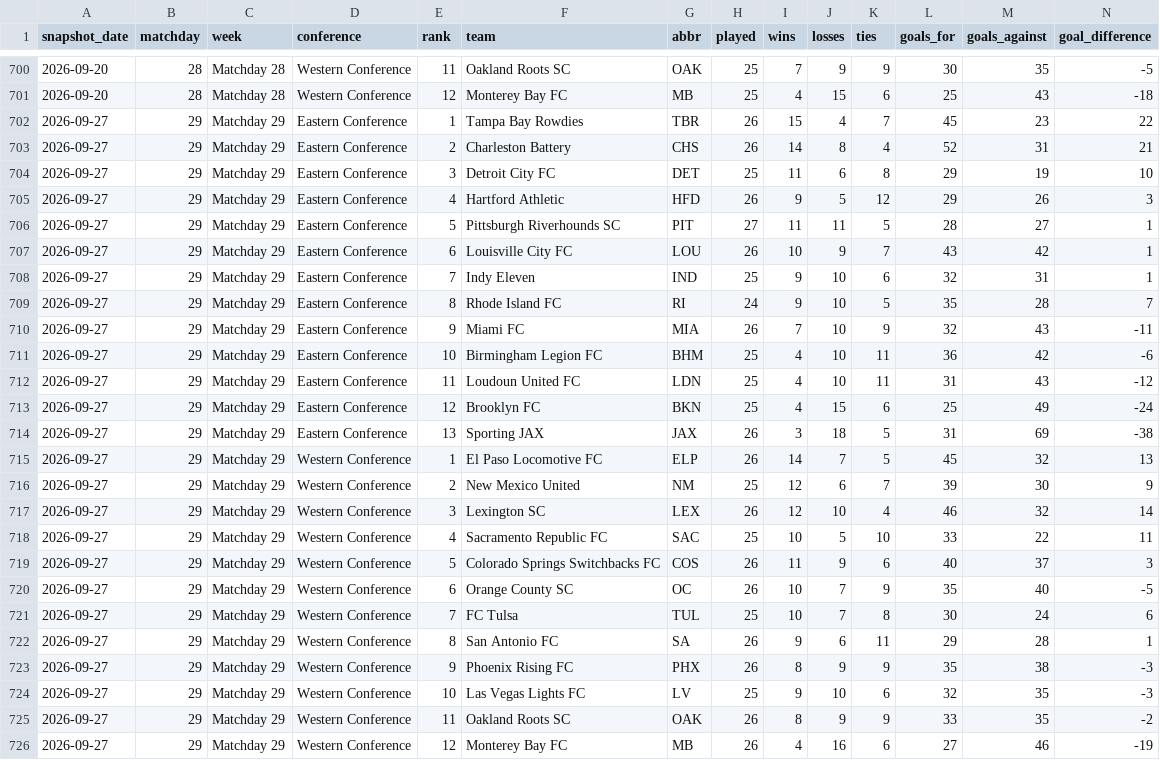
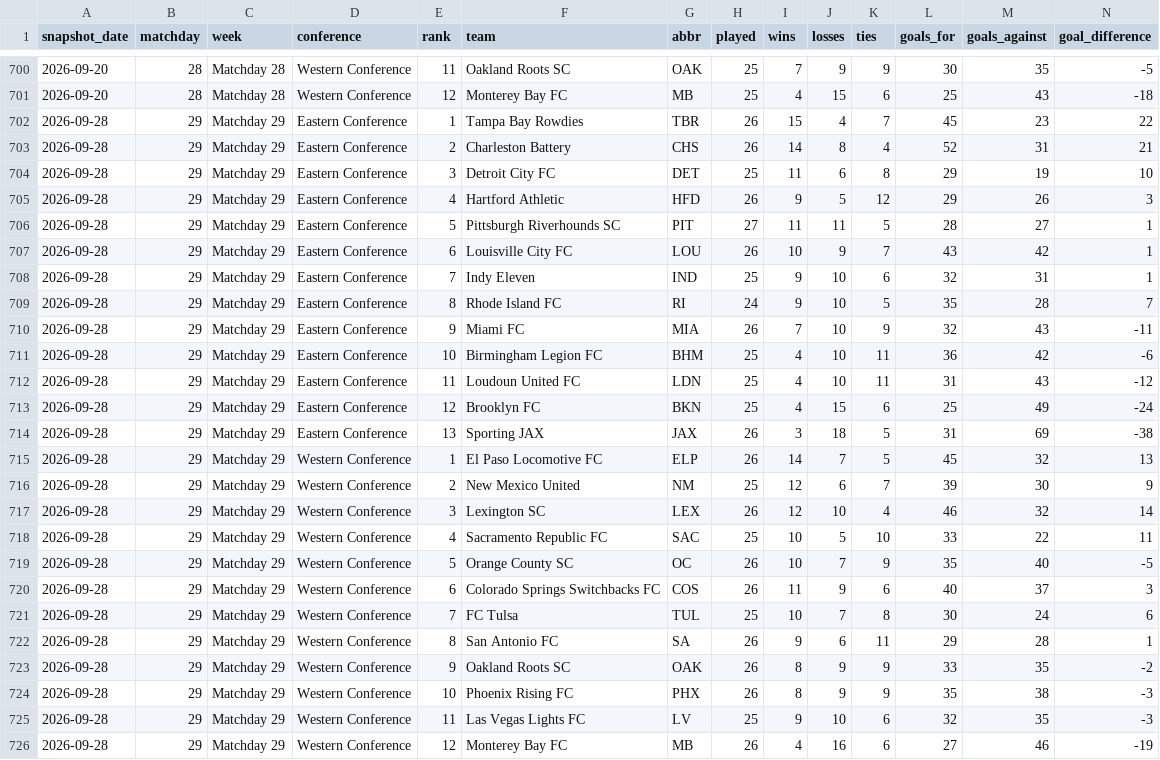
Before and after one commit to nagle-analytics/nagle-analytics.github.io, a CSV file: data/usl/standings-history.csv, drawn as a sheet; only a part is shown, gaps mark what is left out; removed rows and columns are numbered as before the commit, all else as after; rows hold the shown columns only; the diff names each change by its address in the sheet, - before the commit and + after, or states it on an @@ line.

```diff
--- a/data/usl/standings-history.csv
+++ b/data/usl/standings-history.csv
-A702:A718 (snapshot_date): 2026-09-27
+A702:A718 (snapshot_date): 2026-09-28
-row 719: 2026-09-27 | 29 | Matchday 29 | Western Conference | 5 | Colorado Springs Switchbacks FC | COS | 26 | 11 | 9 | 6 | 40 | 37 | 3
-A719 (snapshot_date): 2026-09-27
+A719 (snapshot_date): 2026-09-28
-E719 (rank): 6
+E719 (rank): 5
+row 720: 2026-09-28 | 29 | Matchday 29 | Western Conference | 6 | Colorado Springs Switchbacks FC | COS | 26 | 11 | 9 | 6 | 40 | 37 | 3
-A721:A722 (snapshot_date): 2026-09-27
+A721:A722 (snapshot_date): 2026-09-28
+row 723: 2026-09-28 | 29 | Matchday 29 | Western Conference | 9 | Oakland Roots SC | OAK | 26 | 8 | 9 | 9 | 33 | 35 | -2
-A724:A725 (snapshot_date): 2026-09-27
+A724:A725 (snapshot_date): 2026-09-28
-E724 (rank): 9
+E724 (rank): 10
-E725 (rank): 10
+E725 (rank): 11
-row 725: 2026-09-27 | 29 | Matchday 29 | Western Conference | 11 | Oakland Roots SC | OAK | 26 | 8 | 9 | 9 | 33 | 35 | -2
-A726 (snapshot_date): 2026-09-27
+A726 (snapshot_date): 2026-09-28
```
Also changed, not shown: 5 other files.
